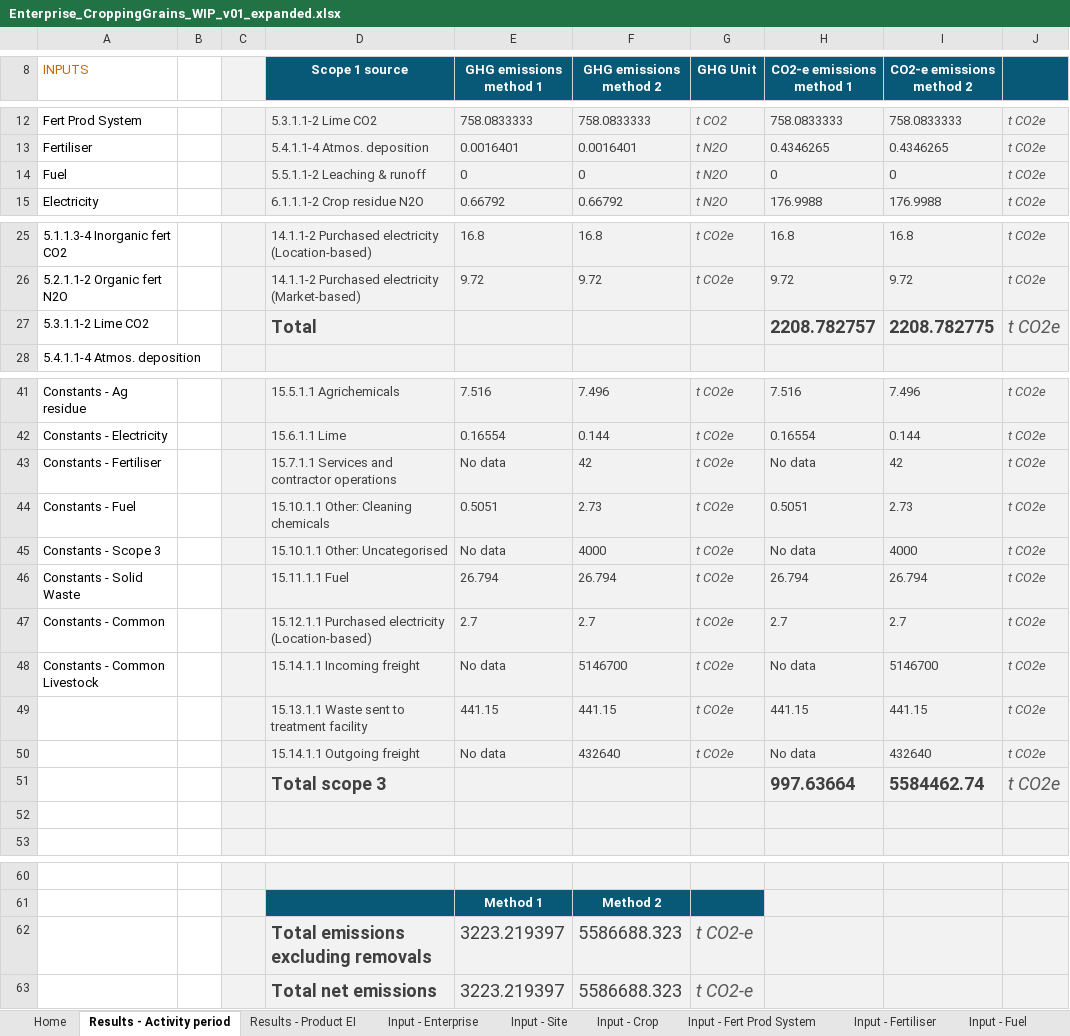
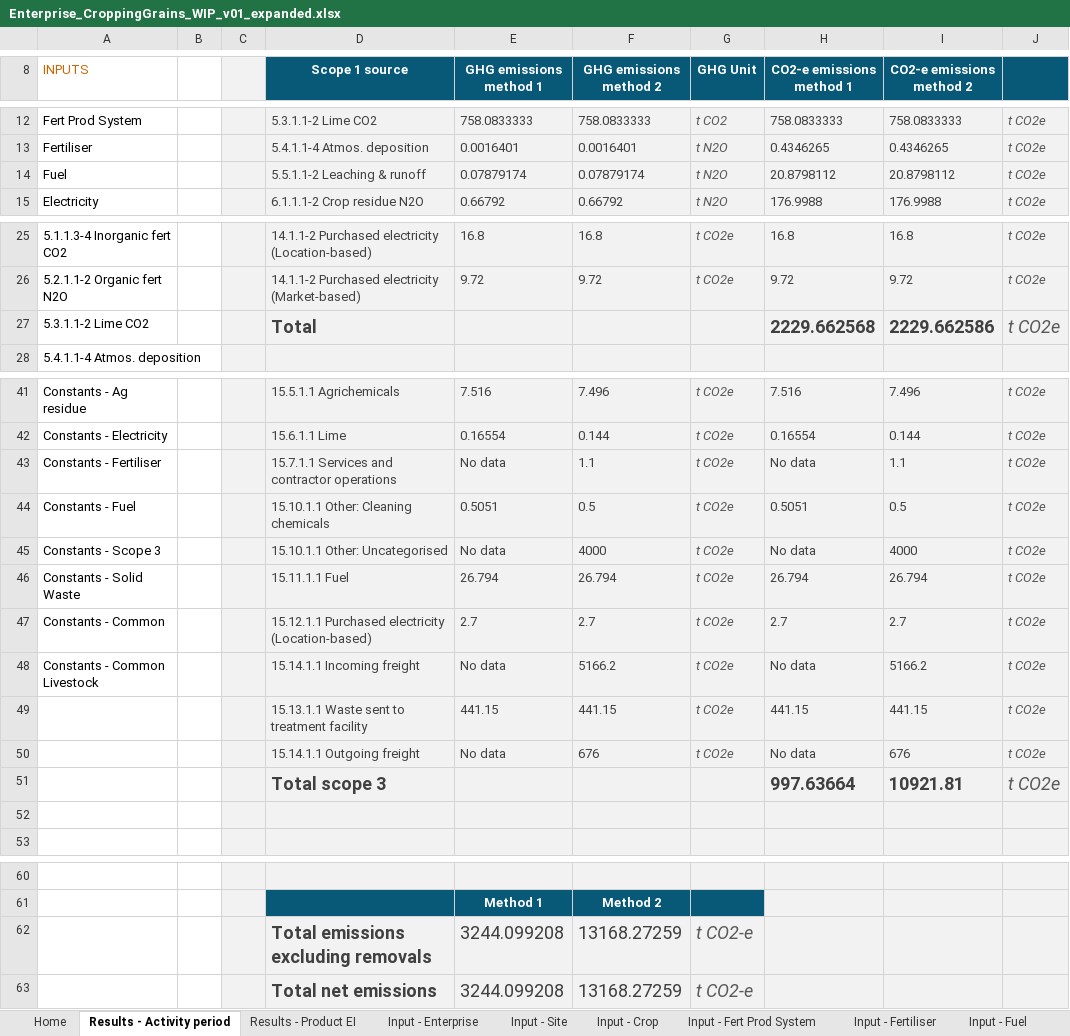
Before and after one commit to zneagcrc/GAF-VEERG-Functions, an Excel workbook: Excel/Enterprises/Enterprise_CroppingGrains_WIP_v01_expanded.xlsx, sheet Results - Activity period, drawn as a sheet; only a part is shown, gaps mark what is left out; values as stored, in another font and other column widths than the file's, no borders; charts and pictures not drawn; the diff names each change by its address in the sheet, - before the commit and + after, or states it on an @@ line.

```diff
--- a/Excel/Enterprises/Enterprise_CroppingGrains_WIP_v01_expanded.xlsx (sheet Results - Activity period)
+++ b/Excel/Enterprises/Enterprise_CroppingGrains_WIP_v01_expanded.xlsx (sheet Results - Activity period)
-E14 (GHG emissions method 1): 0
+E14 (GHG emissions method 1): 0.07879174
-F14 (GHG emissions method 2): 0
+F14 (GHG emissions method 2): 0.07879174
-H14 (CO2-e emissions method 1): 0
+H14 (CO2-e emissions method 1): 20.8798112
-I14 (CO2-e emissions method 2): 0
+I14 (CO2-e emissions method 2): 20.8798112
-H27 (CO2-e emissions method 1): 2208.782757
+H27 (CO2-e emissions method 1): 2229.662568
-I27 (CO2-e emissions method 2): 2208.782775
+I27 (CO2-e emissions method 2): 2229.662586
-F43 (GHG emissions method 2): 42
+F43 (GHG emissions method 2): 1.1
-I43 (CO2-e emissions method 2): 42
+I43 (CO2-e emissions method 2): 1.1
-F44 (GHG emissions method 2): 2.73
+F44 (GHG emissions method 2): 0.5
-I44 (CO2-e emissions method 2): 2.73
+I44 (CO2-e emissions method 2): 0.5
-F48 (GHG emissions method 2): 5146700
+F48 (GHG emissions method 2): 5166.2
-I48 (CO2-e emissions method 2): 5146700
+I48 (CO2-e emissions method 2): 5166.2
-F50 (GHG emissions method 2): 432640
+F50 (GHG emissions method 2): 676
-I50 (CO2-e emissions method 2): 432640
+I50 (CO2-e emissions method 2): 676
-I51 (CO2-e emissions method 2): 5584462.74
+I51 (CO2-e emissions method 2): 10921.81
-E62:E63 (GHG emissions method 1): 3223.219397
+E62:E63 (GHG emissions method 1): 3244.099208
-F62:F63 (GHG emissions method 2): 5586688.323
+F62:F63 (GHG emissions method 2): 13168.27259
```
Also changed, not shown: sheet 15 Scope 3, sheet Results - Product EI, sheet Input - Enterprise, sheet 5.5.1.1-2 Leaching and runoff, formulas that keep their value, charts or pictures, Excel/Enterprises/Enterprise_Feedlot_WIP_v01_expanded.xlsx, Excel/Enterprises/Enterprise_Swine_WIP_v01_expanded.xlsx, 11 other files.
